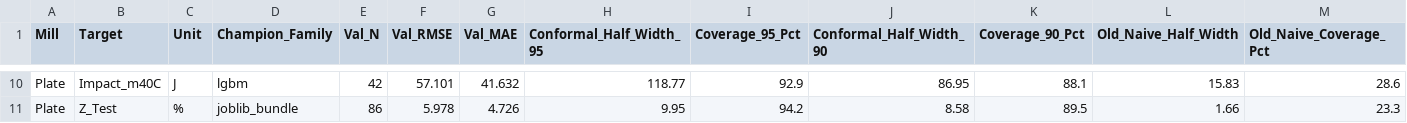
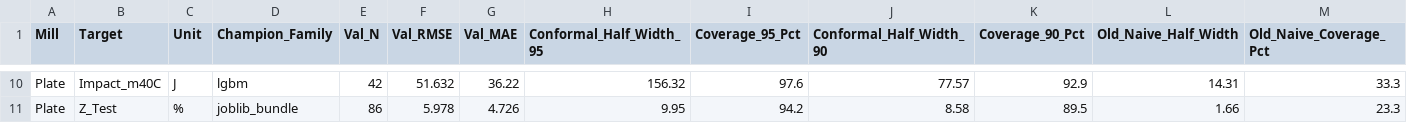
Before and after one commit to daniswaramp/hot-rolling-mechanical-models, a CSV file: Plate/reports/conformal_intervals.csv, drawn as a sheet; only a part is shown, gaps mark what is left out; the diff covers the shown part only; the diff names each change by its address in the sheet, - before the commit and + after, or states it on an @@ line.

```diff
--- a/Plate/reports/conformal_intervals.csv
+++ b/Plate/reports/conformal_intervals.csv
-F10 (Val_RMSE): 57.101
+F10 (Val_RMSE): 51.632
-G10 (Val_MAE): 41.632
+G10 (Val_MAE): 36.22
-H10 (Conformal_Half_Width_95): 118.77
+H10 (Conformal_Half_Width_95): 156.32
-I10 (Coverage_95_Pct): 92.9
+I10 (Coverage_95_Pct): 97.6
-J10 (Conformal_Half_Width_90): 86.95
+J10 (Conformal_Half_Width_90): 77.57
-K10 (Coverage_90_Pct): 88.1
+K10 (Coverage_90_Pct): 92.9
-L10 (Old_Naive_Half_Width): 15.83
+L10 (Old_Naive_Half_Width): 14.31
-M10 (Old_Naive_Coverage_Pct): 28.6
+M10 (Old_Naive_Coverage_Pct): 33.3
```
Also changed, not shown: 67 edited cells elsewhere in this file, 45 other files.
